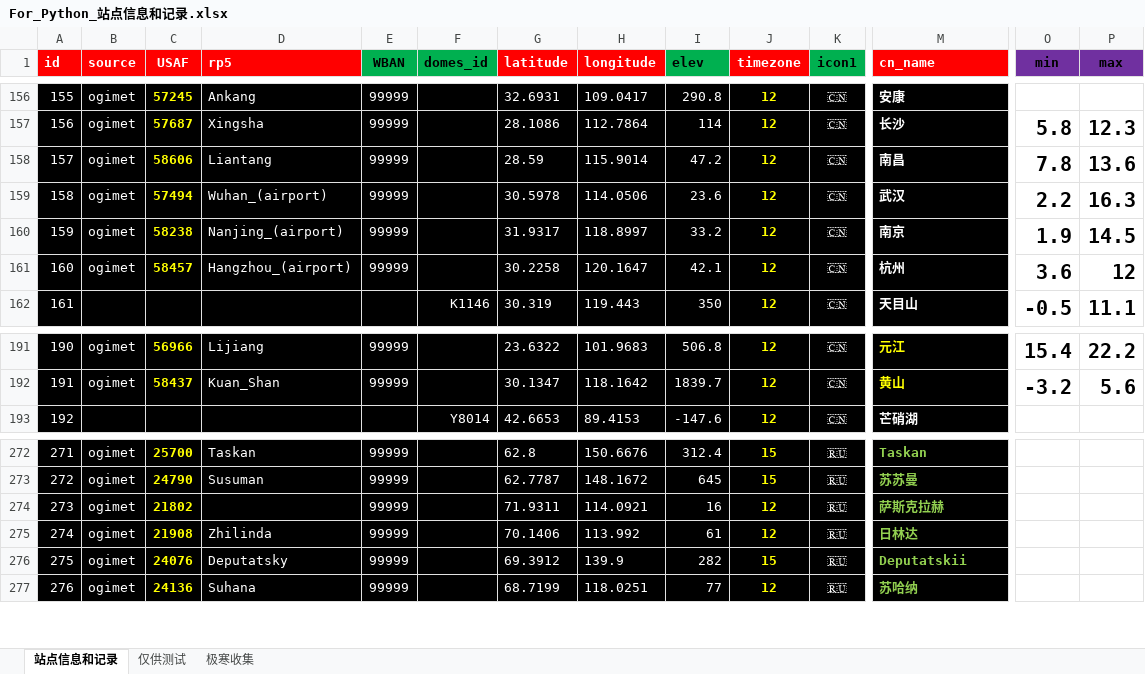
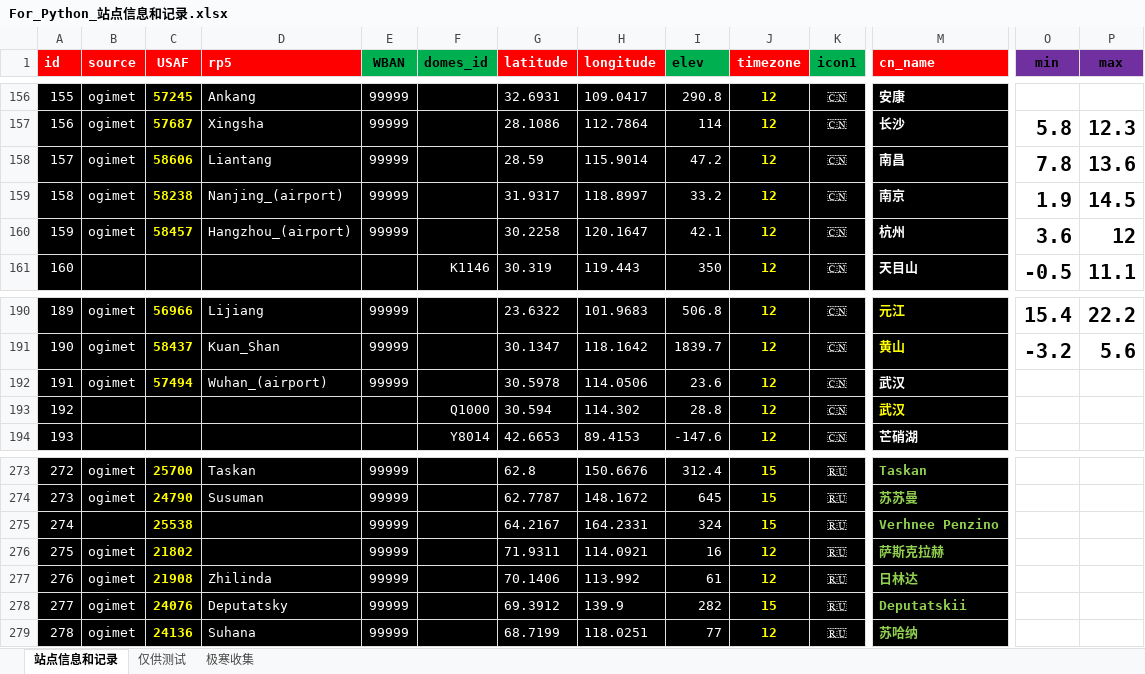
Before and after one commit to qkvkql/default, an Excel workbook: 气象/For_Python_站点信息和记录.xlsx, sheet 站点信息和记录, drawn as a sheet; only a part is shown, gaps mark what is left out; values as stored, in another font and other column widths than the file's, no borders; conditional formats not drawn; removed rows and columns are numbered as before the commit, all else as after; rows hold the shown columns only; the diff names each change by its address in the sheet, - before the commit and + after, or states it on an @@ line.

```diff
--- a/气象/For_Python_站点信息和记录.xlsx (sheet 站点信息和记录)
+++ b/气象/For_Python_站点信息和记录.xlsx (sheet 站点信息和记录)
-row 159: 158 | ogimet | 57494 | Wuhan_(airport) | 99999 |  | 30.5978 | 114.0506 | 23.6 | 12 | 🇨🇳 | 武汉 | 2.2 | 16.3
@@ column A (id) renumbered between rows 159 and 438 @@
+row 192: 191 | ogimet | 57494 | Wuhan_(airport) | 99999 |  | 30.5978 | 114.0506 | 23.6 | 12 | 🇨🇳 | 武汉
+row 193: 192 |  |  |  |  | Q1000 | 30.594 | 114.302 | 28.8 | 12 | 🇨🇳 | 武汉
+row 275: 274 |  | 25538 |  | 99999 |  | 64.2167 | 164.2331 | 324 | 15 | 🇷🇺 | Verhnee Penzino
```
Also changed, not shown: 3 other files.
